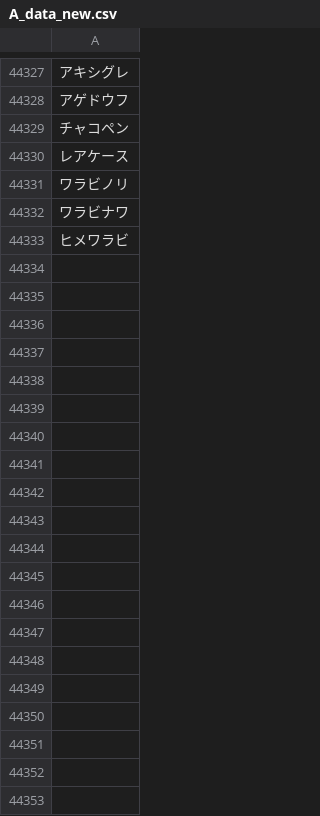
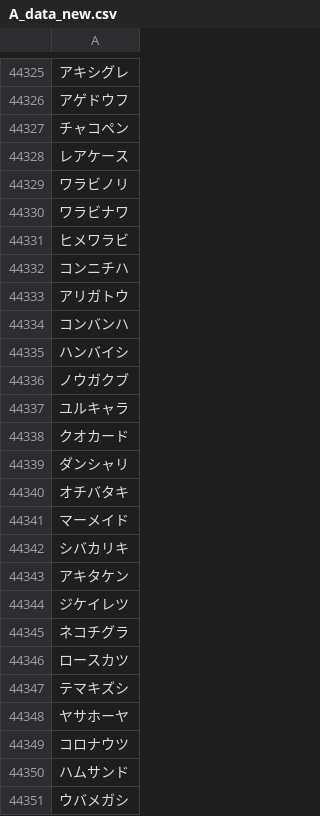
Before and after one commit to plumchloride/tango, a CSV file: kotonoha-tango/public/data/A_data_new.csv, drawn as a sheet; only a part is shown, gaps mark what is left out; the diff covers the shown part only.

Commit message:
add A_data

```diff
--- a/kotonoha-tango/public/data/A_data_new.csv
+++ b/kotonoha-tango/public/data/A_data_new.csv
@@ -44333 +44331,21 @@
 ヒメワラビ
+コンニチハ
+アリガトウ
+コンバンハ
+ハンバイシ
+ノウガクブ
+ユルキャラ
+クオカード
+ダンシャリ
+オチバタキ
+マーメイド
+シバカリキ
+アキタケン
+ジケイレツ
+ネコチグラ
+ロースカツ
+テマキズシ
+ヤサホーヤ
+コロナウツ
+ハムサンド
+ウバメガシ
```
Also changed, not shown: 27 added rows and 2 removed rows elsewhere in this file, kotonoha-tango/public/data/new_A.csv, 1 other file.
